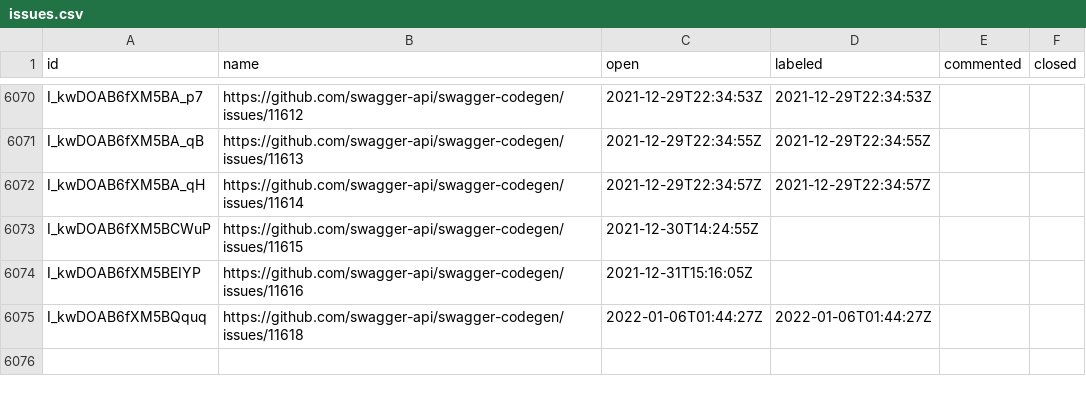
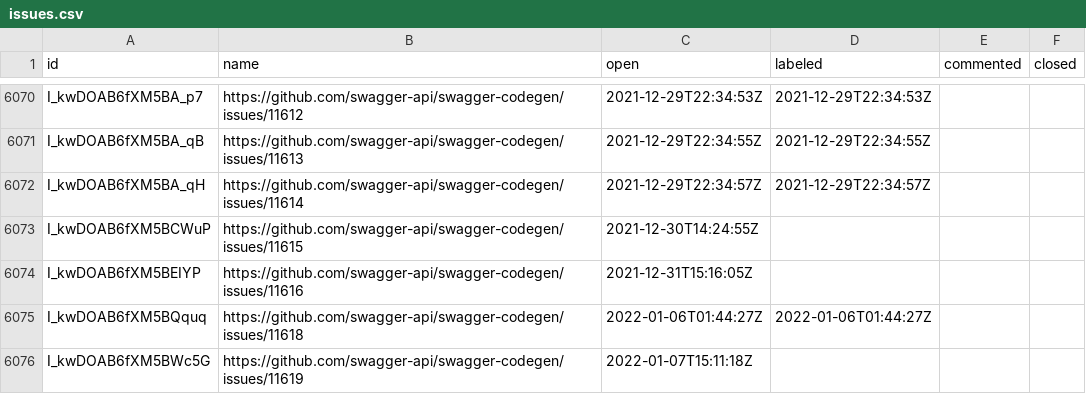
Before and after one commit to SmartBear/swagger-oselvar-metrics, a CSV file: data/swagger-api/swagger-codegen/issues.csv, drawn as a sheet; only a part is shown, gaps mark what is left out; the diff names each change by its address in the sheet, - before the commit and + after, or states it on an @@ line.

```diff
--- a/data/swagger-api/swagger-codegen/issues.csv
+++ b/data/swagger-api/swagger-codegen/issues.csv
+row 6076: I_kwDOAB6fXM5BWc5G | https://github.com/swagger-api/swagger-codegen/issues/11619 | 2022-01-07T15:11:18Z
```
Also changed, not shown: data/swagger-api/swagger-ui/issues.csv.
